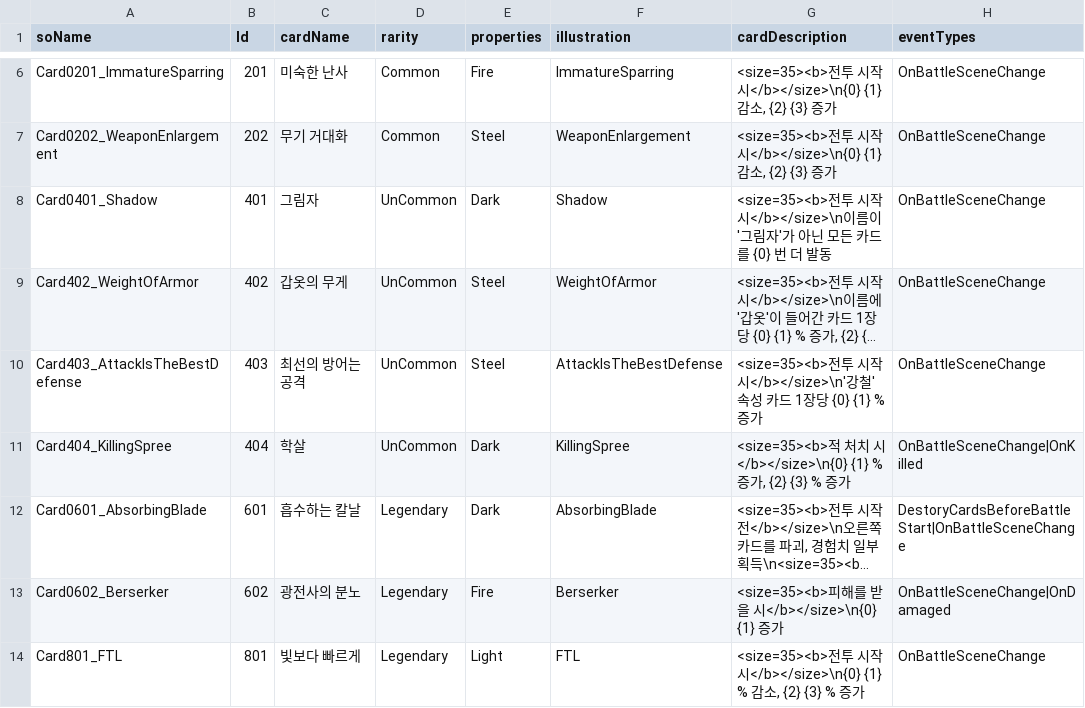
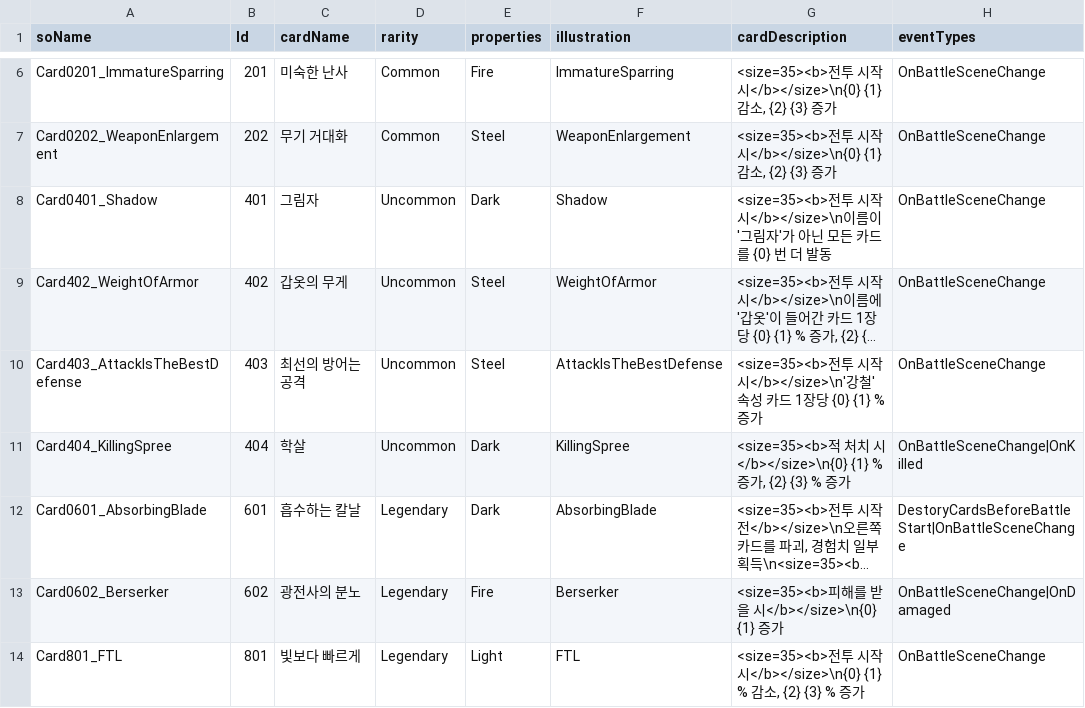
Before and after one commit to SoMa-Team/Trieyes-Trial-of-gods, a CSV file: Assets/Trieyes/Data/CardInfoData/CardInfoData.csv, drawn as a sheet; only a part is shown, gaps mark what is left out; long unchanged cells end in …; the diff names each change by its address in the sheet, - before the commit and + after, or states it on an @@ line.

```diff
--- a/Assets/Trieyes/Data/CardInfoData/CardInfoData.csv
+++ b/Assets/Trieyes/Data/CardInfoData/CardInfoData.csv
-D8:D11 (rarity): UnCommon
+D8:D11 (rarity): Uncommon
```
Also changed, not shown: 16 other files.
